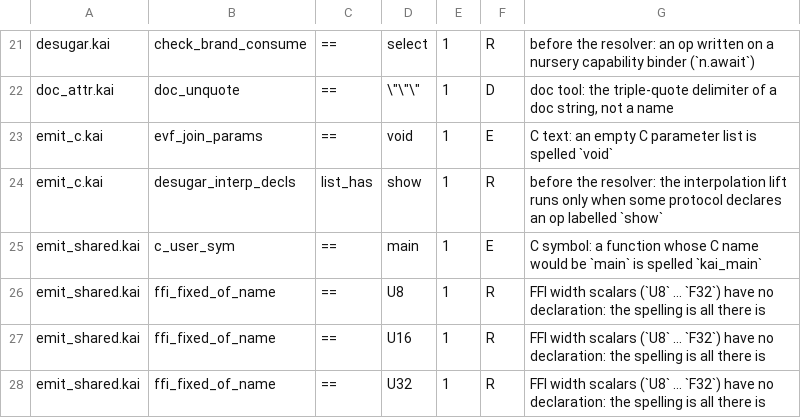
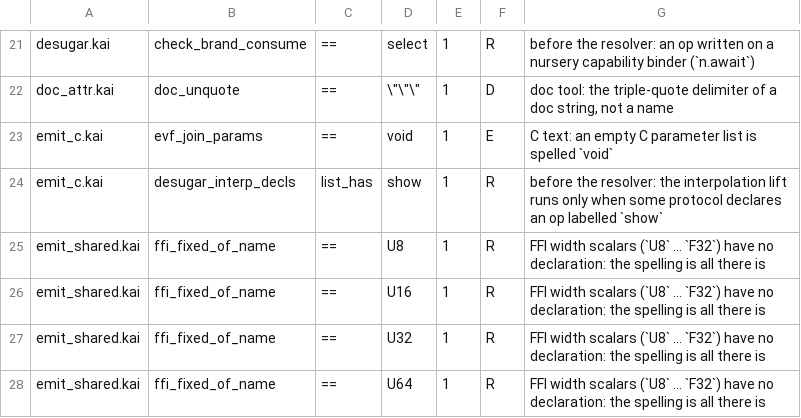
Before and after one commit to lnds/kaikai, a TSV file: tools/symid-census/allow.tsv, drawn as a sheet; only a part is shown, gaps mark what is left out; the shorter side is filled out with more unchanged rows; the diff names each change by its address in the sheet, - before the commit and + after, or states it on an @@ line.

```diff
--- a/tools/symid-census/allow.tsv
+++ b/tools/symid-census/allow.tsv
-row 25: emit_shared.kai | c_user_sym | == | main | 1 | E | C symbol: a function whose C name would be `main` is spelled `kai_main`
```
Also changed, not shown: 24 other files.
